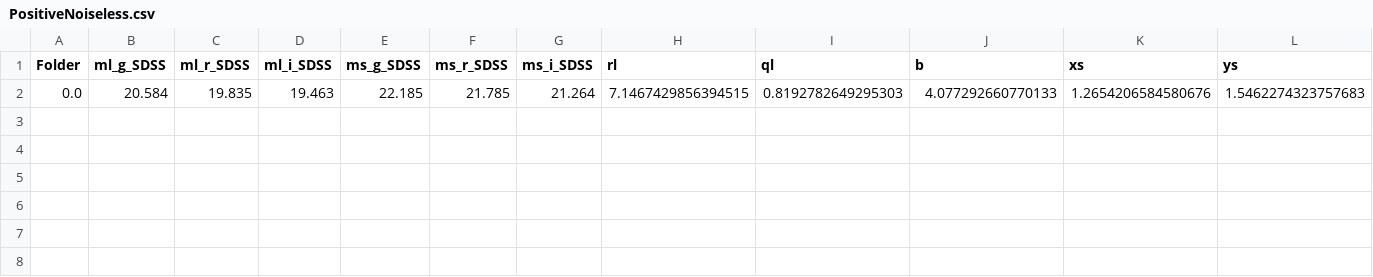
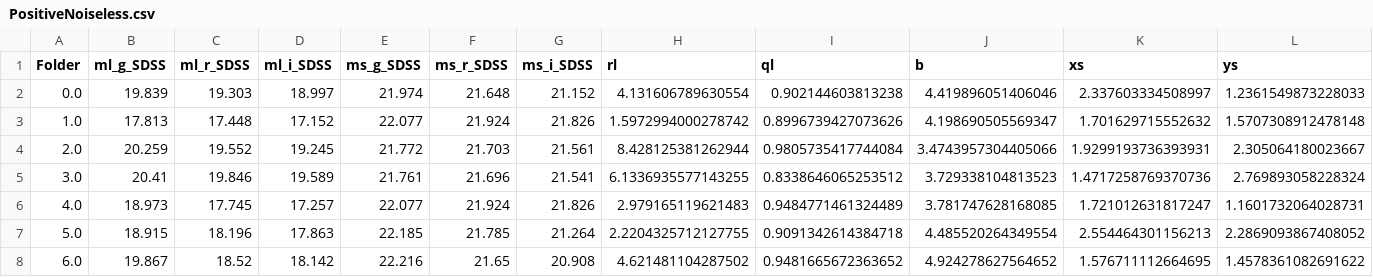
Before and after one commit to Annarien/GravitationalLenses, a CSV file: Training/PositiveNoiseless.csv, drawn as a sheet; only a part is shown; removed rows and columns are numbered as before the commit, all else as after; rows hold the shown columns only; the diff names each change by its address in the sheet, - before the commit and + after, or states it on an @@ line.

Commit message:
Fixed RGB, and normalization of images in positiveSet.py

```diff
--- a/Training/PositiveNoiseless.csv
+++ b/Training/PositiveNoiseless.csv
-row 2: 0.0 | 20.584 | 19.835 | 19.463 | 22.185 | 21.785 | 21.264 | 7.1467429856394515 | 0.8192782649295303 | 4.077292660770133 | 1.2654206584580676 | 1.5462274323757683
+row 2: 0.0 | 19.839 | 19.303 | 18.997 | 21.974 | 21.648 | 21.152 | 4.131606789630554 | 0.902144603813238 | 4.419896051406046 | 2.337603334508997 | 1.2361549873228033
+row 3: 1.0 | 17.813 | 17.448 | 17.152 | 22.077 | 21.924 | 21.826 | 1.5972994000278742 | 0.8996739427073626 | 4.198690505569347 | 1.701629715552632 | 1.5707308912478148
+row 4: 2.0 | 20.259 | 19.552 | 19.245 | 21.772 | 21.703 | 21.561 | 8.428125381262944 | 0.9805735417744084 | 3.4743957304405066 | 1.9299193736393931 | 2.305064180023667
+row 5: 3.0 | 20.41 | 19.846 | 19.589 | 21.761 | 21.696 | 21.541 | 6.1336935577143255 | 0.8338646065253512 | 3.729338104813523 | 1.4717258769370736 | 2.769893058228324
+row 6: 4.0 | 18.973 | 17.745 | 17.257 | 22.077 | 21.924 | 21.826 | 2.979165119621483 | 0.9484771461324489 | 3.781747628168085 | 1.721012631817247 | 1.1601732064028731
+row 7: 5.0 | 18.915 | 18.196 | 17.863 | 22.185 | 21.785 | 21.264 | 2.2204325712127755 | 0.9091342614384718 | 4.485520264349554 | 2.554464301156213 | 2.2869093867408052
+row 8: 6.0 | 19.867 | 18.52 | 18.142 | 22.216 | 21.65 | 20.908 | 4.621481104287502 | 0.9481665672363652 | 4.924278627564652 | 1.576711112664695 | 1.4578361082691622
```
Also changed, not shown: 3 other files.
